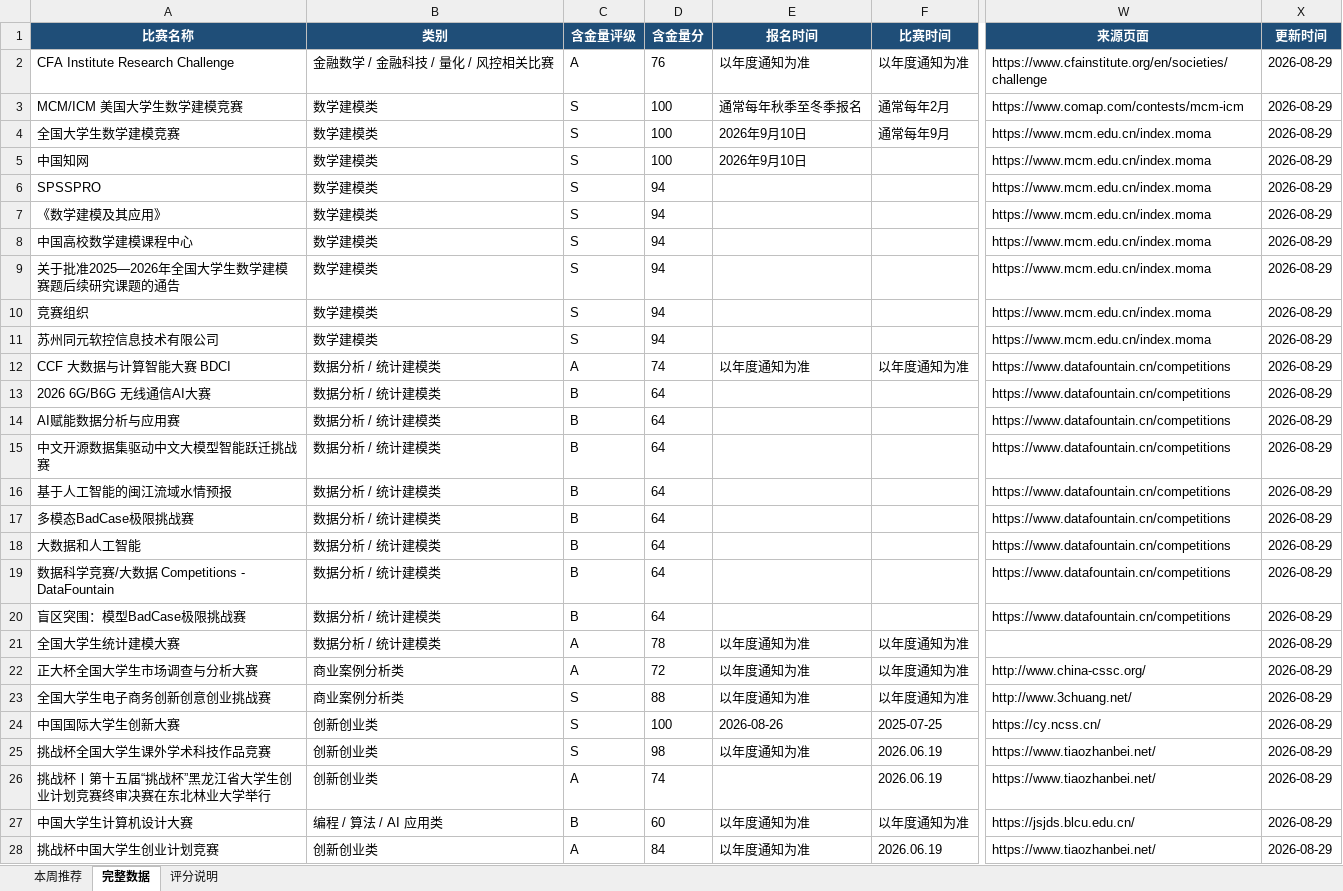
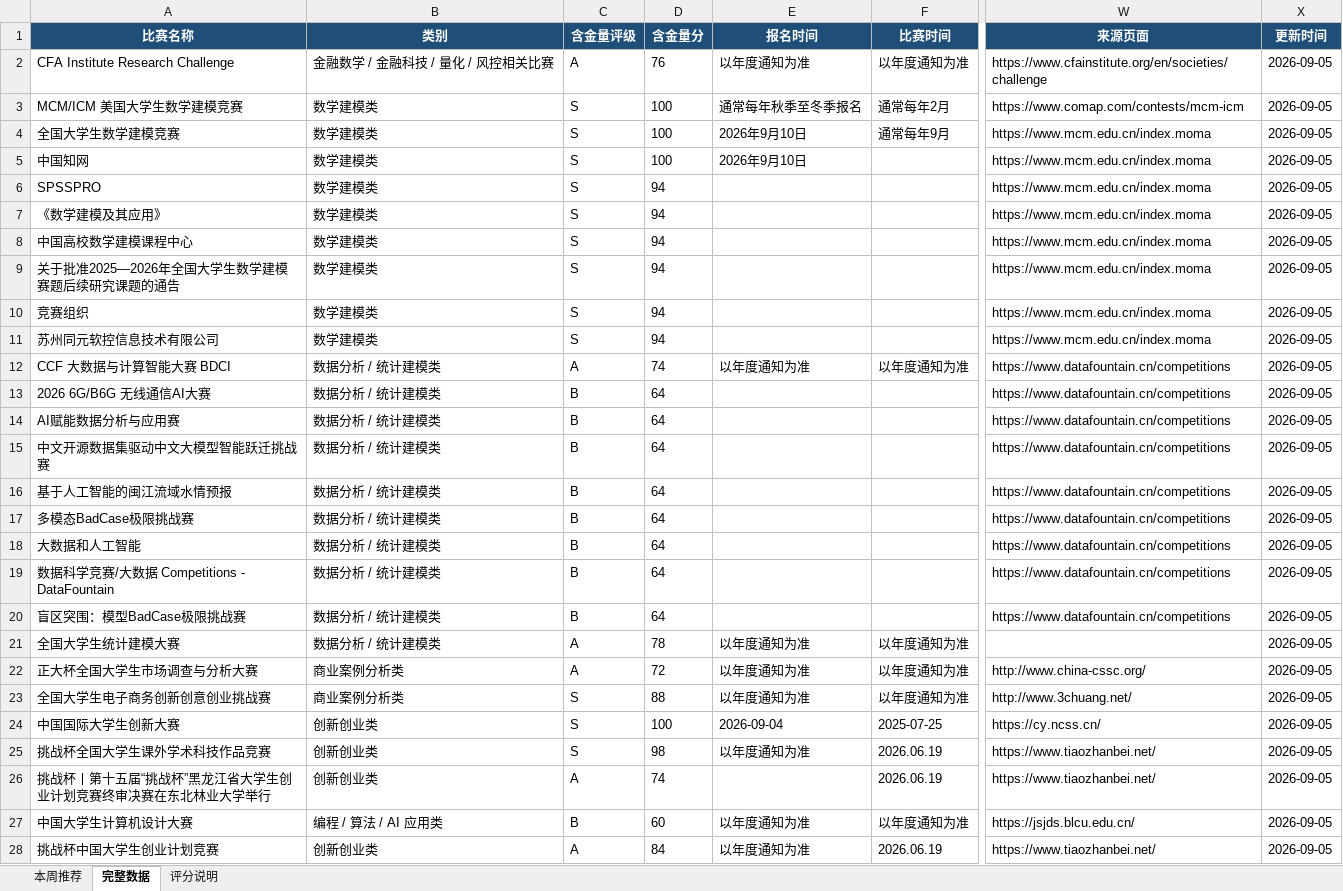
Before and after one commit to gddsn/competition-radar, an Excel workbook: reports/weekly_report.xlsx, sheet 完整数据, drawn as a sheet; only a part is shown, gaps mark what is left out; values as stored, in another font and other column widths than the file's, no borders; the diff covers the shown part only; the diff names each change by its address in the sheet, - before the commit and + after, or states it on an @@ line.

```diff
--- a/reports/weekly_report.xlsx (sheet 完整数据)
+++ b/reports/weekly_report.xlsx (sheet 完整数据)
-X2:X28 (更新时间): 2026-08-29
+X2:X28 (更新时间): 2026-09-05
-E24 (报名时间): 2026-08-26
+E24 (报名时间): 2026-09-04
```
Also changed, not shown: 11 edited cells elsewhere in this sheet, sheet 本周推荐, reports/schedule_report.xlsx, 4 other files.
